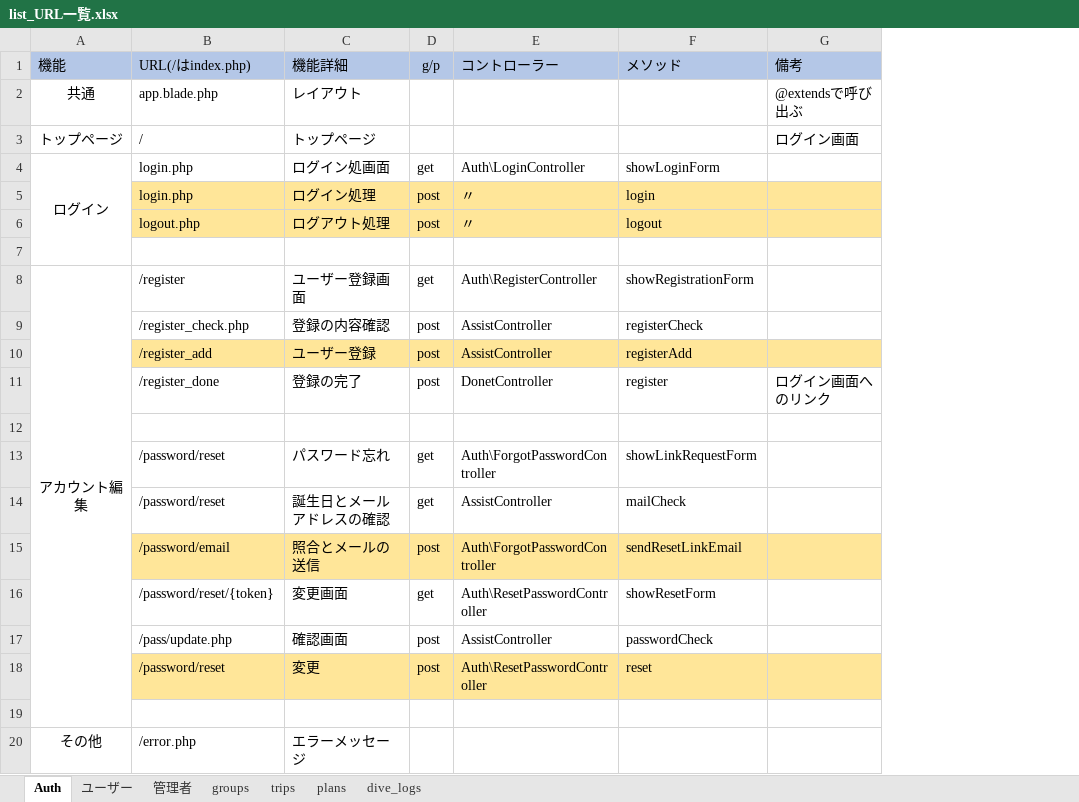
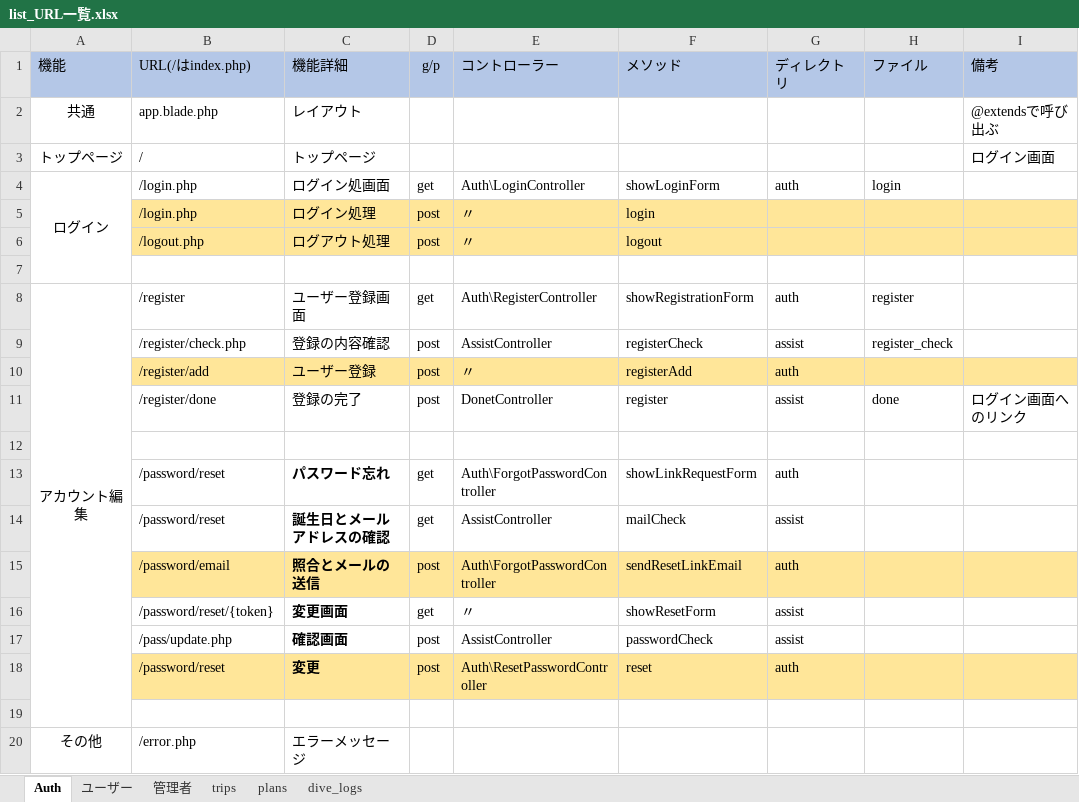
Before and after one commit to gone0021/GroupList, an Excel workbook: doc/詳細設計/list_URL一覧.xlsx, sheet Auth, drawn as a sheet; values as stored, in another font and other column widths than the file's, no borders; the diff names each change by its address in the sheet, - before the commit and + after, or states it on an @@ line.

```diff
--- a/doc/詳細設計/list_URL一覧.xlsx (sheet Auth)
+++ b/doc/詳細設計/list_URL一覧.xlsx (sheet Auth)
-sheet tab: groups
+column G (ディレクトリ), rows 4-18: auth |  |  |  | auth | assist | auth | assist |  | auth | assist | auth | assist | assist | auth
+column H (ファイル), rows 4-11: login |  |  |  | register | register_check |  | done
-B4:B5 (URL(/はindex.php)): login.php
+B4:B5 (URL(/はindex.php)): /login.php
-B6 (URL(/はindex.php)): logout.php
+B6 (URL(/はindex.php)): /logout.php
-B9 (URL(/はindex.php)): /register_check.php
+B9 (URL(/はindex.php)): /register/check.php
-B10 (URL(/はindex.php)): /register_add
+B10 (URL(/はindex.php)): /register/add
-E10 (コントローラー): AssistController
+E10 (コントローラー): 〃
-B11 (URL(/はindex.php)): /register_done
+B11 (URL(/はindex.php)): /register/done
-C13:C18 bold: off
+C13:C18 bold: on
-E16 (コントローラー): Auth\ResetPasswordController
+E16 (コントローラー): 〃
```
Also changed, not shown: sheet 管理者, sheet plans, sheet trips, sheet dive_logs, sheet ユーザー, doc/詳細設計/list_db_定義書.xlsx, 13 other files.
